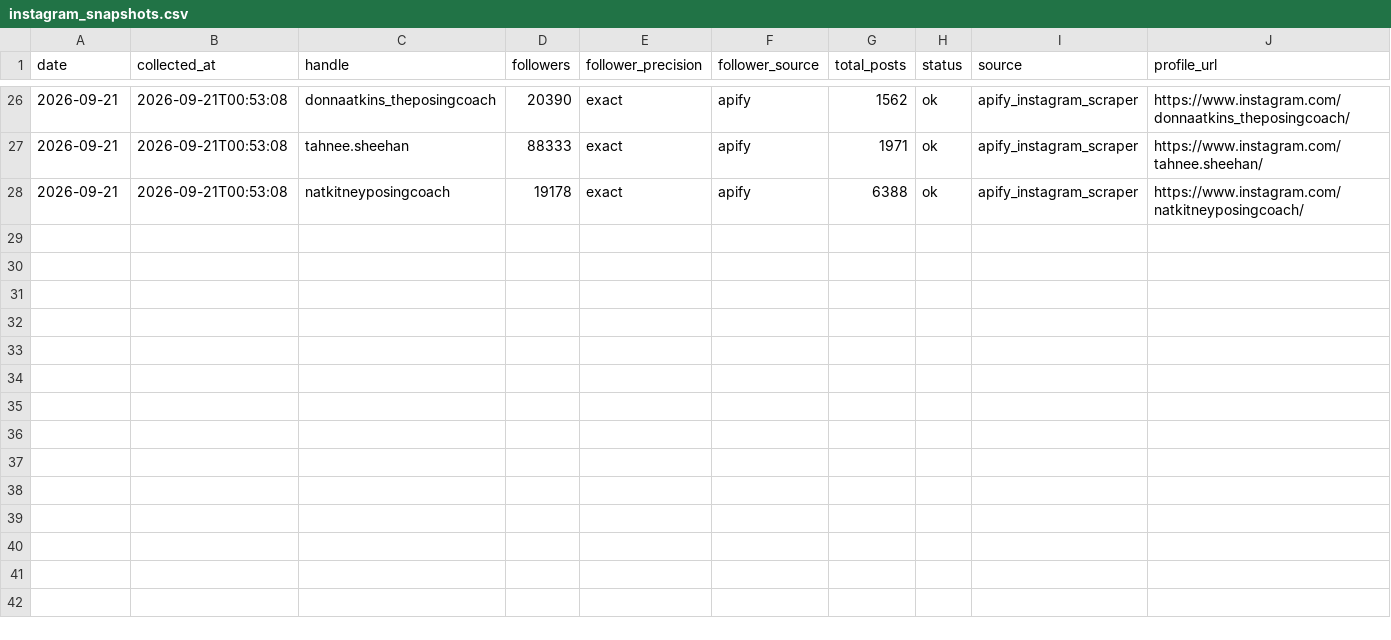
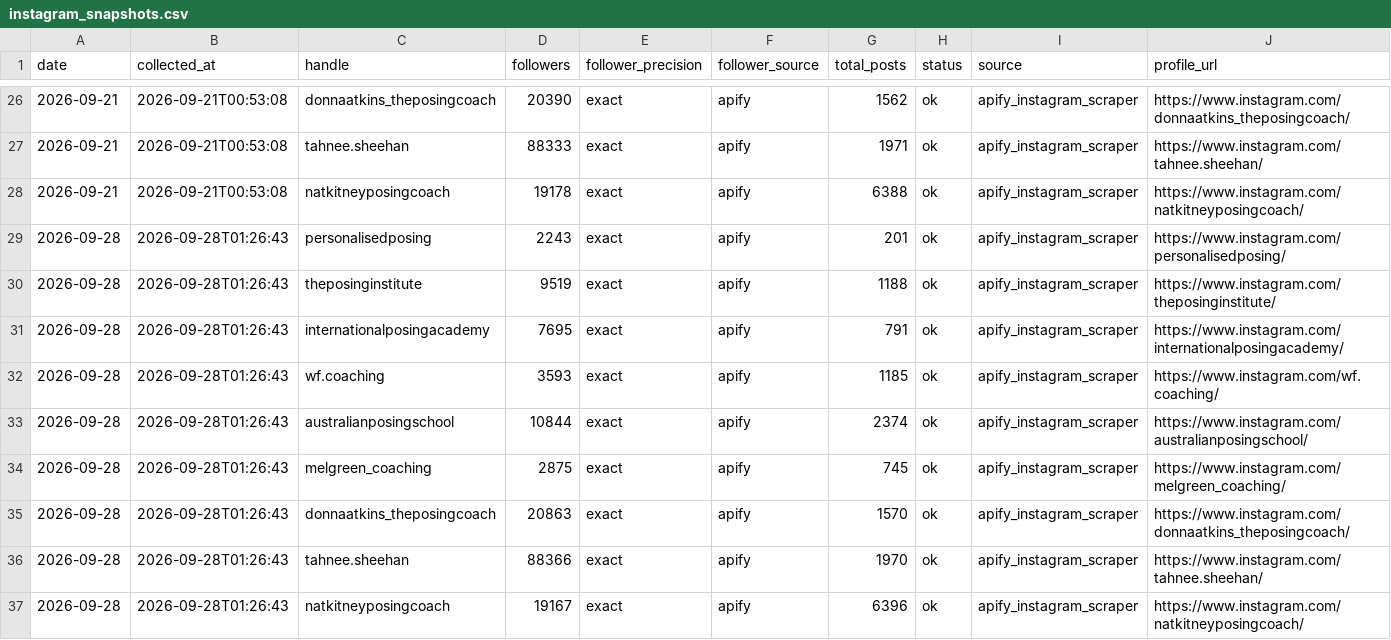
Before and after one commit to tokipaulo19/arsc-instagram-benchmarking, a CSV file: data/personalisedposing/instagram_snapshots.csv, drawn as a sheet; only a part is shown, gaps mark what is left out.

```diff
--- a/data/personalisedposing/instagram_snapshots.csv
+++ b/data/personalisedposing/instagram_snapshots.csv
@@ -28 +28,10 @@ date,collected_at,handle,followers,follower_precision,follower_source,total_post
 2026-09-21,2026-09-21T00:53:08,natkitneyposingcoach,19178,exact,apify,6388,ok,apify_instagram_scraper,https://www.instagram.com/natkitneyposingcoach/
+2026-09-28,2026-09-28T01:26:43,personalisedposing,2243,exact,apify,201,ok,apify_instagram_scraper,https://www.instagram.com/personalisedposing/
+2026-09-28,2026-09-28T01:26:43,theposinginstitute,9519,exact,apify,1188,ok,apify_instagram_scraper,https://www.instagram.com/theposinginstitute/
+2026-09-28,2026-09-28T01:26:43,internationalposingacademy,7695,exact,apify,791,ok,apify_instagram_scraper,https://www.instagram.com/internationalposingacademy/
+2026-09-28,2026-09-28T01:26:43,wf.coaching,3593,exact,apify,1185,ok,apify_instagram_scraper,https://www.instagram.com/wf.coaching/
+2026-09-28,2026-09-28T01:26:43,australianposingschool,10844,exact,apify,2374,ok,apify_instagram_scraper,https://www.instagram.com/australianposingschool/
+2026-09-28,2026-09-28T01:26:43,melgreen_coaching,2875,exact,apify,745,ok,apify_instagram_scraper,https://www.instagram.com/melgreen_coaching/
+2026-09-28,2026-09-28T01:26:43,donnaatkins_theposingcoach,20863,exact,apify,1570,ok,apify_instagram_scraper,https://www.instagram.com/donnaatkins_theposingcoach/
+2026-09-28,2026-09-28T01:26:43,tahnee.sheehan,88366,exact,apify,1970,ok,apify_instagram_scraper,https://www.instagram.com/tahnee.sheehan/
+2026-09-28,2026-09-28T01:26:43,natkitneyposingcoach,19167,exact,apify,6396,ok,apify_instagram_scraper,https://www.instagram.com/natkitneyposingcoach/
```
Also changed, not shown: data/personalisedposing/weekly_report.csv.
